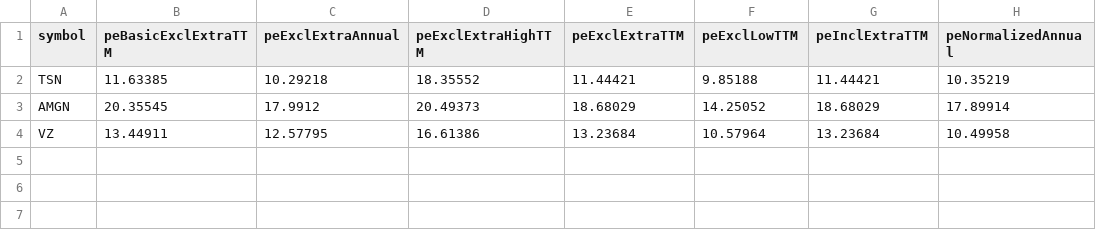
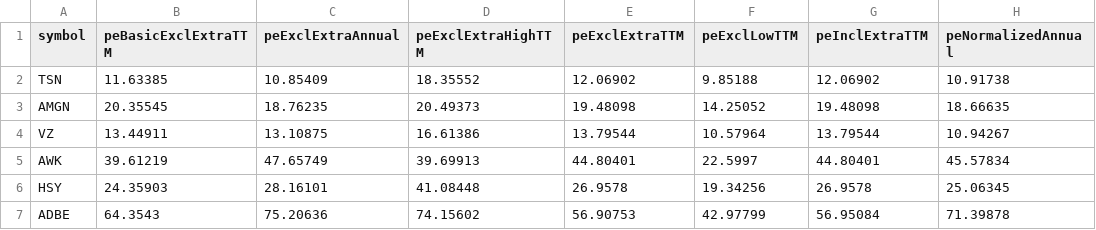
Before and after one commit to webclinic017/2020_Investment_Competition, a CSV file: Data/portfolio_basic_financials.csv, drawn as a sheet.

```diff
--- a/Data/portfolio_basic_financials.csv
+++ b/Data/portfolio_basic_financials.csv
@@ -1,4 +1,7 @@
 symbol,peBasicExclExtraTTM,peExclExtraAnnual,peExclExtraHighTTM,peExclExtraTTM,peExclLowTTM,peInclExtraTTM,peNormalizedAnnual
-TSN,11.63385,10.29218,18.35552,11.44421,9.85188,11.44421,10.35219
-AMGN,20.35545,17.9912,20.49373,18.68029,14.25052,18.68029,17.89914
-VZ,13.44911,12.57795,16.61386,13.23684,10.57964,13.23684,10.49958
+TSN,11.63385,10.85409,18.35552,12.06902,9.85188,12.06902,10.91738
+AMGN,20.35545,18.76235,20.49373,19.48098,14.25052,19.48098,18.66635
+VZ,13.44911,13.10875,16.61386,13.79544,10.57964,13.79544,10.94267
+AWK,39.61219,47.65749,39.69913,44.80401,22.5997,44.80401,45.57834
+HSY,24.35903,28.16101,41.08448,26.9578,19.34256,26.9578,25.06345
+ADBE,64.3543,75.20636,74.15602,56.90753,42.97799,56.95084,71.39878
```
Also changed, not shown: Data/portfolio_estimates.csv, 13 other files.
